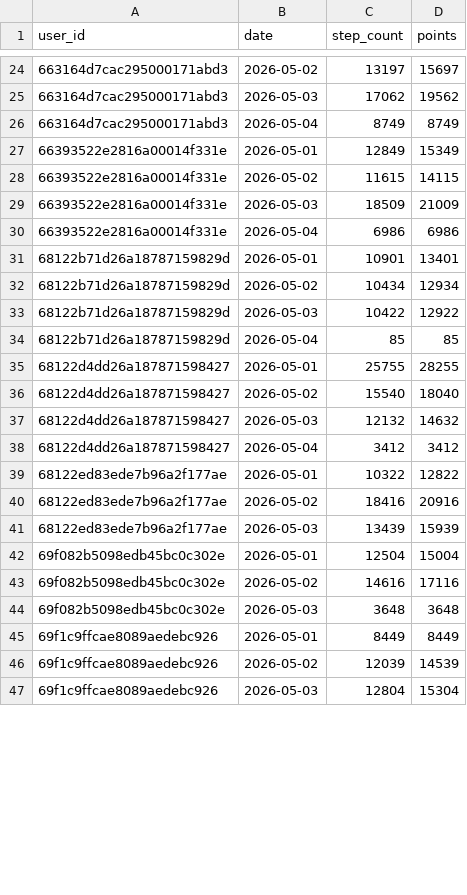
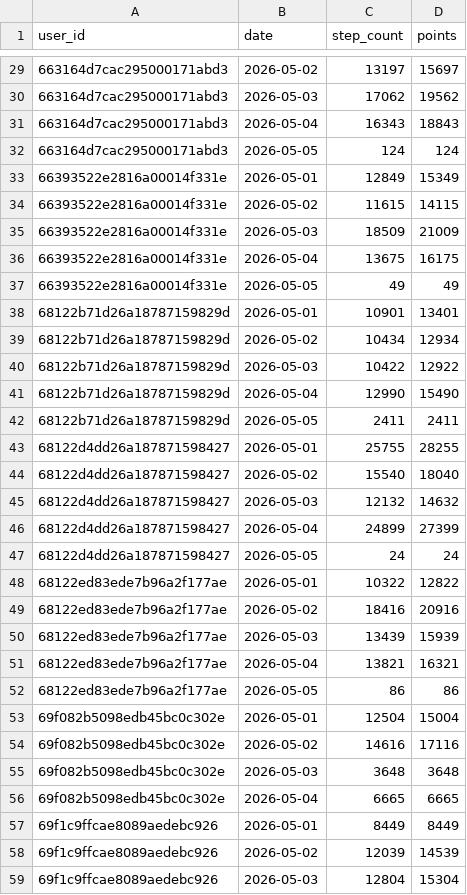
Before and after one commit to jake126/steptacular_maps, a CSV file: 2026/step_counts.csv, drawn as a sheet; only a part is shown, gaps mark what is left out; the diff covers the shown part only.

```diff
--- a/2026/step_counts.csv
+++ b/2026/step_counts.csv
@@ -25,3 +30,4 @@ user_id,date,step_count,points
 663164d7cac295000171abd3,2026-05-03,17062,19562
-663164d7cac295000171abd3,2026-05-04,8749,8749
+663164d7cac295000171abd3,2026-05-04,16343,18843
+663164d7cac295000171abd3,2026-05-05,124,124
 66393522e2816a00014f331e,2026-05-01,12849,15349
@@ -29,3 +35,4 @@ user_id,date,step_count,points
 66393522e2816a00014f331e,2026-05-03,18509,21009
-66393522e2816a00014f331e,2026-05-04,6986,6986
+66393522e2816a00014f331e,2026-05-04,13675,16175
+66393522e2816a00014f331e,2026-05-05,49,49
 68122b71d26a18787159829d,2026-05-01,10901,13401
@@ -33,3 +40,4 @@ user_id,date,step_count,points
 68122b71d26a18787159829d,2026-05-03,10422,12922
-68122b71d26a18787159829d,2026-05-04,85,85
+68122b71d26a18787159829d,2026-05-04,12990,15490
+68122b71d26a18787159829d,2026-05-05,2411,2411
 68122d4dd26a187871598427,2026-05-01,25755,28255
@@ -37,3 +45,4 @@ user_id,date,step_count,points
 68122d4dd26a187871598427,2026-05-03,12132,14632
-68122d4dd26a187871598427,2026-05-04,3412,3412
+68122d4dd26a187871598427,2026-05-04,24899,27399
+68122d4dd26a187871598427,2026-05-05,24,24
 68122ed83ede7b96a2f177ae,2026-05-01,10322,12822
@@ -41,2 +50,4 @@ user_id,date,step_count,points
 68122ed83ede7b96a2f177ae,2026-05-03,13439,15939
+68122ed83ede7b96a2f177ae,2026-05-04,13821,16321
+68122ed83ede7b96a2f177ae,2026-05-05,86,86
 69f082b5098edb45bc0c302e,2026-05-01,12504,15004
@@ -44,2 +55,3 @@ user_id,date,step_count,points
 69f082b5098edb45bc0c302e,2026-05-03,3648,3648
+69f082b5098edb45bc0c302e,2026-05-04,6665,6665
 69f1c9ffcae8089aedebc926,2026-05-01,8449,8449
```
Also changed, not shown: 16 added rows, 4 removed rows and 26 edited cells elsewhere in this file, 2026/2026-05-01/export.csv, 2026/2026-05-02/export.csv, 12 other files.
